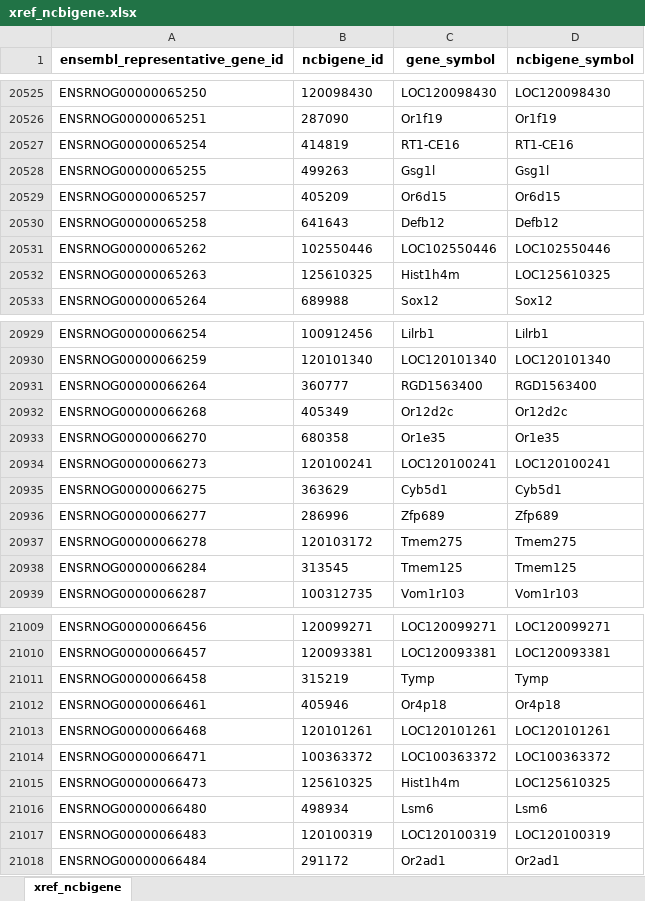
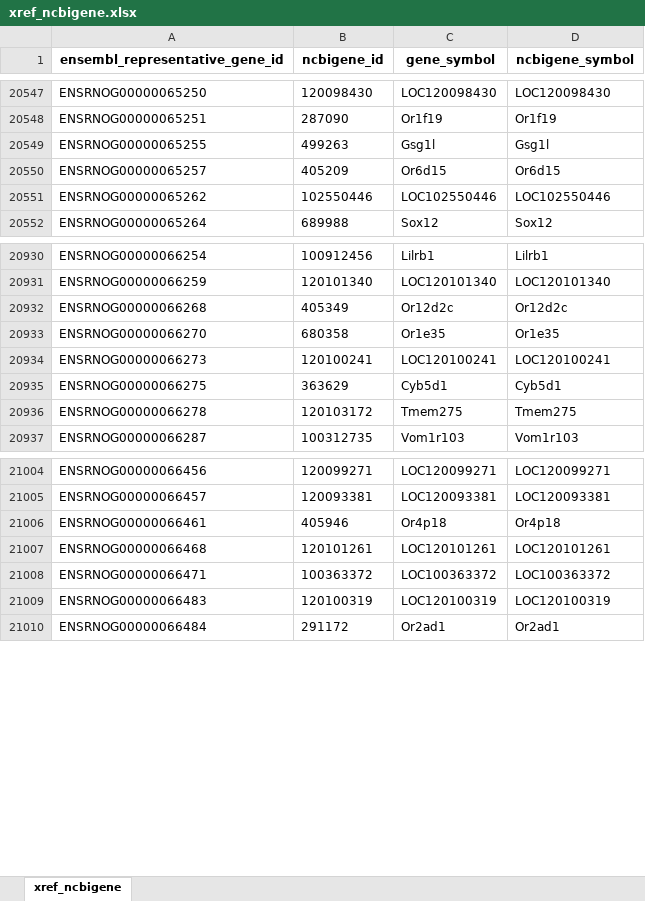
Before and after one commit to related-sciences/ensembl-genes, an Excel workbook: xref_ncbigene.xlsx, sheet xref_ncbigene, drawn as a sheet; only a part is shown, gaps mark what is left out; values as stored, in another font and other column widths than the file's, no borders; removed rows and columns are numbered as before the commit, all else as after; the diff covers the shown part only; the diff names each change by its address in the sheet, - before the commit and + after, or states it on an @@ line.

```diff
--- a/xref_ncbigene.xlsx (sheet xref_ncbigene)
+++ b/xref_ncbigene.xlsx (sheet xref_ncbigene)
-row 20527: ENSRNOG00000065254 | 414819 | RT1-CE16 | RT1-CE16
-row 20530: ENSRNOG00000065258 | 641643 | Defb12 | Defb12
-row 20532: ENSRNOG00000065263 | 125610325 | Hist1h4m | LOC125610325
-row 20931: ENSRNOG00000066264 | 360777 | RGD1563400 | RGD1563400
-row 20936: ENSRNOG00000066277 | 286996 | Zfp689 | Zfp689
-row 20938: ENSRNOG00000066284 | 313545 | Tmem125 | Tmem125
-row 21011: ENSRNOG00000066458 | 315219 | Tymp | Tymp
-row 21015: ENSRNOG00000066473 | 125610325 | Hist1h4m | LOC125610325
-row 21016: ENSRNOG00000066480 | 498934 | Lsm6 | Lsm6
```
Also changed, not shown: 86 added rows, 182 removed rows and 136 edited cells elsewhere in this sheet, 21 other files.
